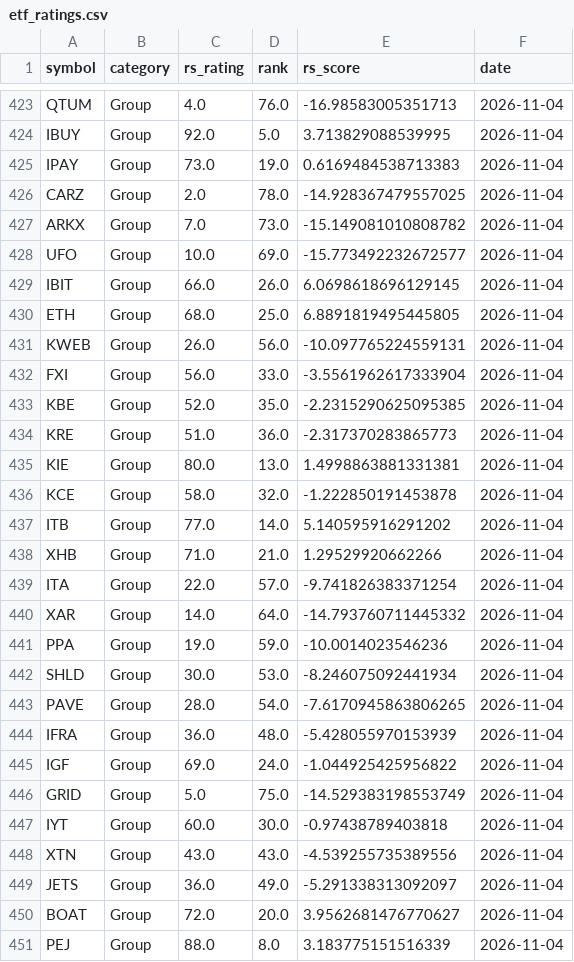
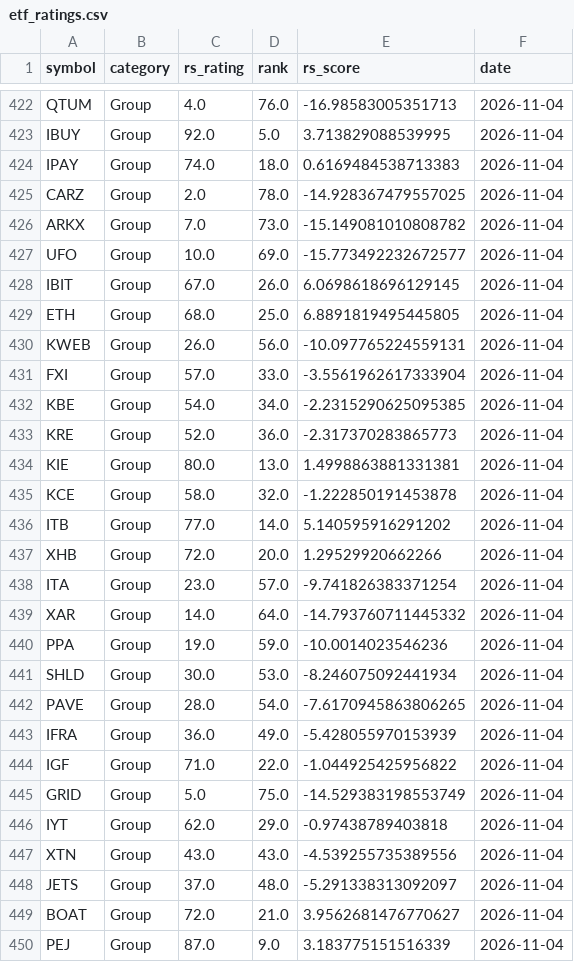
Before and after one commit to MingJunKo/rs-engine, a CSV file: data/history/etf_ratings.csv, drawn as a sheet; only a part is shown, gaps mark what is left out; the diff covers the shown part only.

```diff
--- a/data/history/etf_ratings.csv
+++ b/data/history/etf_ratings.csv
@@ -424,3 +423,3 @@ QTUM,Group,4.0,76.0,-16.98583005351713,2026-11-04
 IBUY,Group,92.0,5.0,3.713829088539995,2026-11-04
-IPAY,Group,73.0,19.0,0.6169484538713383,2026-11-04
+IPAY,Group,74.0,18.0,0.6169484538713383,2026-11-04
 CARZ,Group,2.0,78.0,-14.928367479557025,2026-11-04
@@ -428,8 +427,8 @@ ARKX,Group,7.0,73.0,-15.149081010808782,2026-11-04
 UFO,Group,10.0,69.0,-15.773492232672577,2026-11-04
-IBIT,Group,66.0,26.0,6.0698618696129145,2026-11-04
+IBIT,Group,67.0,26.0,6.0698618696129145,2026-11-04
 ETH,Group,68.0,25.0,6.8891819495445805,2026-11-04
 KWEB,Group,26.0,56.0,-10.097765224559131,2026-11-04
-FXI,Group,56.0,33.0,-3.5561962617333904,2026-11-04
-KBE,Group,52.0,35.0,-2.2315290625095385,2026-11-04
-KRE,Group,51.0,36.0,-2.317370283865773,2026-11-04
+FXI,Group,57.0,33.0,-3.5561962617333904,2026-11-04
+KBE,Group,54.0,34.0,-2.2315290625095385,2026-11-04
+KRE,Group,52.0,36.0,-2.317370283865773,2026-11-04
 KIE,Group,80.0,13.0,1.4998863881331381,2026-11-04
@@ -437,4 +436,4 @@ KCE,Group,58.0,32.0,-1.222850191453878,2026-11-04
 ITB,Group,77.0,14.0,5.140595916291202,2026-11-04
-XHB,Group,71.0,21.0,1.29529920662266,2026-11-04
-ITA,Group,22.0,57.0,-9.741826383371254,2026-11-04
+XHB,Group,72.0,20.0,1.29529920662266,2026-11-04
+ITA,Group,23.0,57.0,-9.741826383371254,2026-11-04
 XAR,Group,14.0,64.0,-14.793760711445332,2026-11-04
@@ -443,9 +442,9 @@ SHLD,Group,30.0,53.0,-8.246075092441934,2026-11-04
 PAVE,Group,28.0,54.0,-7.6170945863806265,2026-11-04
-IFRA,Group,36.0,48.0,-5.428055970153939,2026-11-04
-IGF,Group,69.0,24.0,-1.044925425956822,2026-11-04
+IFRA,Group,36.0,49.0,-5.428055970153939,2026-11-04
+IGF,Group,71.0,22.0,-1.044925425956822,2026-11-04
 GRID,Group,5.0,75.0,-14.529383198553749,2026-11-04
-IYT,Group,60.0,30.0,-0.97438789403818,2026-11-04
+IYT,Group,62.0,29.0,-0.97438789403818,2026-11-04
 XTN,Group,43.0,43.0,-4.539255735389556,2026-11-04
-JETS,Group,36.0,49.0,-5.291338313092097,2026-11-04
-BOAT,Group,72.0,20.0,3.9562681476770627,2026-11-04
-PEJ,Group,88.0,8.0,3.183775151516339,2026-11-04
+JETS,Group,37.0,48.0,-5.291338313092097,2026-11-04
+BOAT,Group,72.0,21.0,3.9562681476770627,2026-11-04
+PEJ,Group,87.0,9.0,3.183775151516339,2026-11-04
```
Also changed, not shown: 1 removed row and 46 edited cells elsewhere in this file, docs/data/sectors.csv, docs/data/stocks.csv, 7 other files.
